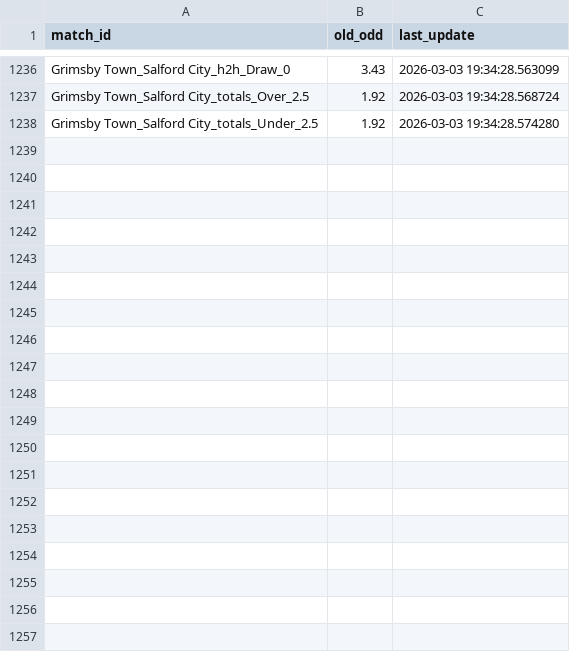
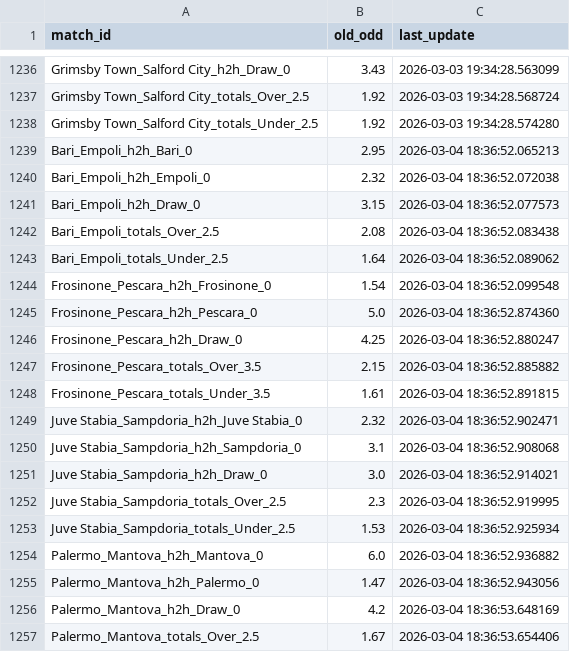
Before and after one commit to pnstung-ui/Vebo_idol, a CSV file: odds_tracker.csv, drawn as a sheet; only a part is shown, gaps mark what is left out; the diff covers the shown part only; the diff names each change by its address in the sheet, - before the commit and + after, or states it on an @@ line.

```diff
--- a/odds_tracker.csv
+++ b/odds_tracker.csv
+row 1239: Bari_Empoli_h2h_Bari_0 | 2.95 | 2026-03-04 18:36:52.065213
+row 1240: Bari_Empoli_h2h_Empoli_0 | 2.32 | 2026-03-04 18:36:52.072038
+row 1241: Bari_Empoli_h2h_Draw_0 | 3.15 | 2026-03-04 18:36:52.077573
+row 1242: Bari_Empoli_totals_Over_2.5 | 2.08 | 2026-03-04 18:36:52.083438
+row 1243: Bari_Empoli_totals_Under_2.5 | 1.64 | 2026-03-04 18:36:52.089062
+row 1244: Frosinone_Pescara_h2h_Frosinone_0 | 1.54 | 2026-03-04 18:36:52.099548
+row 1245: Frosinone_Pescara_h2h_Pescara_0 | 5.0 | 2026-03-04 18:36:52.874360
+row 1246: Frosinone_Pescara_h2h_Draw_0 | 4.25 | 2026-03-04 18:36:52.880247
+row 1247: Frosinone_Pescara_totals_Over_3.5 | 2.15 | 2026-03-04 18:36:52.885882
+row 1248: Frosinone_Pescara_totals_Under_3.5 | 1.61 | 2026-03-04 18:36:52.891815
+row 1249: Juve Stabia_Sampdoria_h2h_Juve Stabia_0 | 2.32 | 2026-03-04 18:36:52.902471
+row 1250: Juve Stabia_Sampdoria_h2h_Sampdoria_0 | 3.1 | 2026-03-04 18:36:52.908068
+row 1251: Juve Stabia_Sampdoria_h2h_Draw_0 | 3.0 | 2026-03-04 18:36:52.914021
+row 1252: Juve Stabia_Sampdoria_totals_Over_2.5 | 2.3 | 2026-03-04 18:36:52.919995
+row 1253: Juve Stabia_Sampdoria_totals_Under_2.5 | 1.53 | 2026-03-04 18:36:52.925934
+row 1254: Palermo_Mantova_h2h_Mantova_0 | 6.0 | 2026-03-04 18:36:52.936882
+row 1255: Palermo_Mantova_h2h_Palermo_0 | 1.47 | 2026-03-04 18:36:52.943056
+row 1256: Palermo_Mantova_h2h_Draw_0 | 4.2 | 2026-03-04 18:36:53.648169
+row 1257: Palermo_Mantova_totals_Over_2.5 | 1.67 | 2026-03-04 18:36:53.654406
```
Also changed, not shown: 14 added rows elsewhere in this file, shark_history_log.csv.
